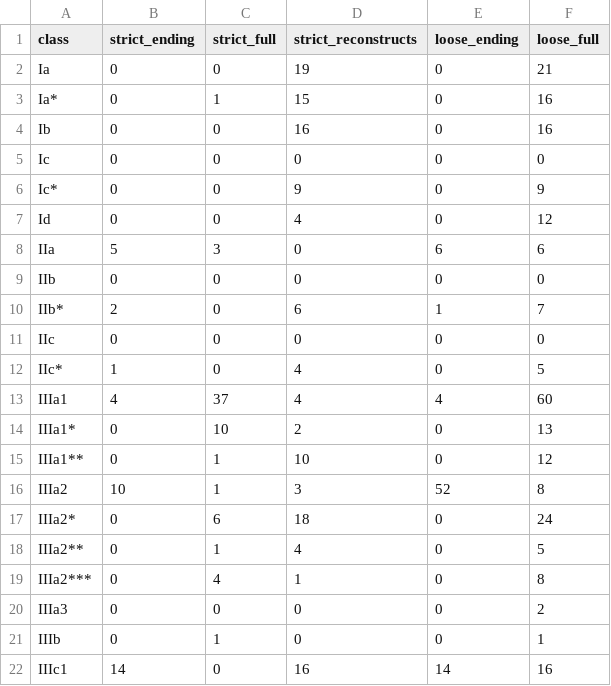
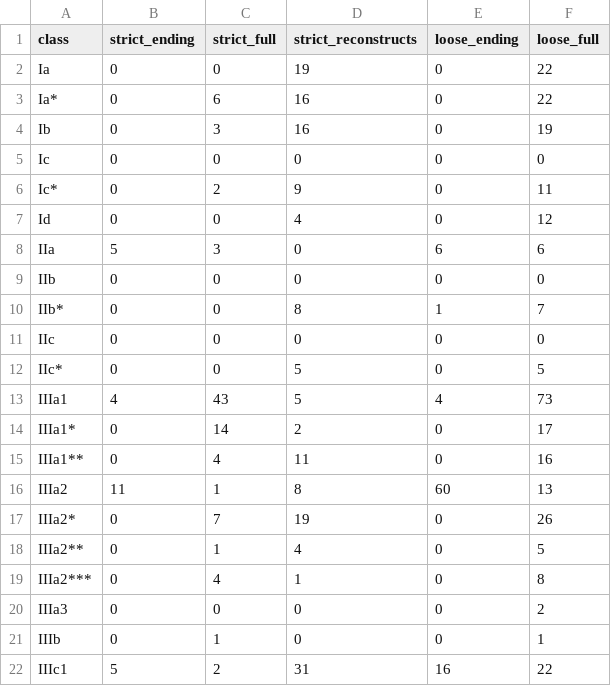
Before and after one commit to CharlieMcVicker/king-recreation, a CSV file: artifacts/reports/class_match_counts.csv, drawn as a sheet; only a part is shown; the diff covers the shown part only.

```diff
--- a/artifacts/reports/class_match_counts.csv
+++ b/artifacts/reports/class_match_counts.csv
@@ -1,7 +1,7 @@
 class,strict_ending,strict_full,strict_reconstructs,loose_ending,loose_full
-Ia,0,0,19,0,21
-Ia*,0,1,15,0,16
-Ib,0,0,16,0,16
+Ia,0,0,19,0,22
+Ia*,0,6,16,0,22
+Ib,0,3,16,0,19
 Ic,0,0,0,0,0
-Ic*,0,0,9,0,9
+Ic*,0,2,9,0,11
 Id,0,0,4,0,12
@@ -9,10 +9,10 @@ IIa,5,3,0,6,6
 IIb,0,0,0,0,0
-IIb*,2,0,6,1,7
+IIb*,0,0,8,1,7
 IIc,0,0,0,0,0
-IIc*,1,0,4,0,5
-IIIa1,4,37,4,4,60
-IIIa1*,0,10,2,0,13
-IIIa1**,0,1,10,0,12
-IIIa2,10,1,3,52,8
-IIIa2*,0,6,18,0,24
+IIc*,0,0,5,0,5
+IIIa1,4,43,5,4,73
+IIIa1*,0,14,2,0,17
+IIIa1**,0,4,11,0,16
+IIIa2,11,1,8,60,13
+IIIa2*,0,7,19,0,26
 IIIa2**,0,1,4,0,5
@@ -21,2 +21,2 @@ IIIa3,0,0,0,0,2
 IIIb,0,1,0,0,1
-IIIc1,14,0,16,14,16
+IIIc1,5,2,31,16,22
```
Also changed, not shown: 52 edited cells elsewhere in this file, artifacts/reports/class_near_misses.csv, artifacts/reports/reconstruction_failures.csv, 14 other files.
